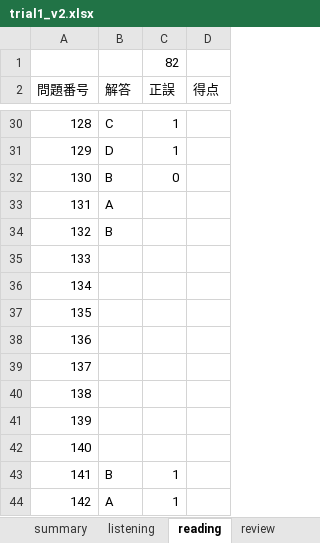
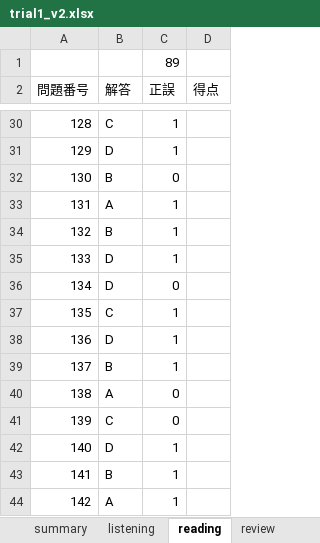
Before and after one commit to Shinichi0713/english-study, an Excel workbook: toeic-test-v5/trial1_v2.xlsx, sheet reading, drawn as a sheet; only a part is shown, gaps mark what is left out; values as stored, in another font and other column widths than the file's, no borders; the diff names each change by its address in the sheet, - before the commit and + after, or states it on an @@ line.

Commit message:
up

```diff
--- a/toeic-test-v5/trial1_v2.xlsx (sheet reading)
+++ b/toeic-test-v5/trial1_v2.xlsx (sheet reading)
-C1 (正誤): 82
+C1 (正誤): 89
-C33:C35 (正誤): (empty)
+C33:C35 (正誤): 1
-B35:B36 (解答): (empty)
+B35:B36 (解答): D
-C36 (正誤): (empty)
+C36 (正誤): 0
-B37 (解答): (empty)
+B37 (解答): C
-C37:C39 (正誤): (empty)
+C37:C39 (正誤): 1
-B38 (解答): (empty)
+B38 (解答): D
-B39 (解答): (empty)
+B39 (解答): B
-B40 (解答): (empty)
+B40 (解答): A
-C40:C41 (正誤): (empty)
+C40:C41 (正誤): 0
-B41 (解答): (empty)
+B41 (解答): C
-B42 (解答): (empty)
+B42 (解答): D
-C42 (正誤): (empty)
+C42 (正誤): 1
```
Also changed, not shown: sheet summary.
